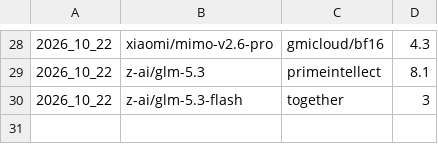
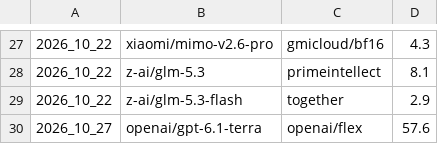
Before and after one commit to artiedins/pq_agent, a CSV file: personal_benchmarks/tbs01_bench.csv, drawn as a sheet; only a part is shown, gaps mark what is left out; the diff covers the shown part only.

```diff
--- a/personal_benchmarks/tbs01_bench.csv
+++ b/personal_benchmarks/tbs01_bench.csv
@@ -29,2 +28,3 @@
 2026_10_22,z-ai/glm-5.3,primeintellect,8.1
-2026_10_22,z-ai/glm-5.3-flash,together,3
+2026_10_22,z-ai/glm-5.3-flash,together,2.9
+2026_10_27,openai/gpt-6.1-terra,openai/flex,57.6
```
Also changed, not shown: 1 removed row and 11 edited cells elsewhere in this file, personal_benchmarks/adev_bench.csv, personal_benchmarks/trivia_bench.csv, 1 other file.
